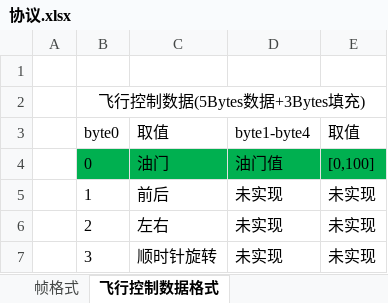
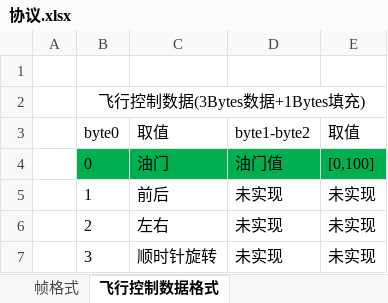
Before and after one commit to wwkkww1983/flyer, an Excel workbook: doc/协议.xlsx, sheet 飞行控制数据格式, drawn as a sheet; values as stored, in another font and other column widths than the file's, no borders; the diff names each change by its address in the sheet, - before the commit and + after, or states it on an @@ line.

```diff
--- a/doc/协议.xlsx (sheet 飞行控制数据格式)
+++ b/doc/协议.xlsx (sheet 飞行控制数据格式)
-B2: 飞行控制数据(5Bytes数据+3Bytes填充)
+B2: 飞行控制数据(3Bytes数据+1Bytes填充)
-D3: byte1-byte4
+D3: byte1-byte2
```
Also changed, not shown: sheet 帧格式.
